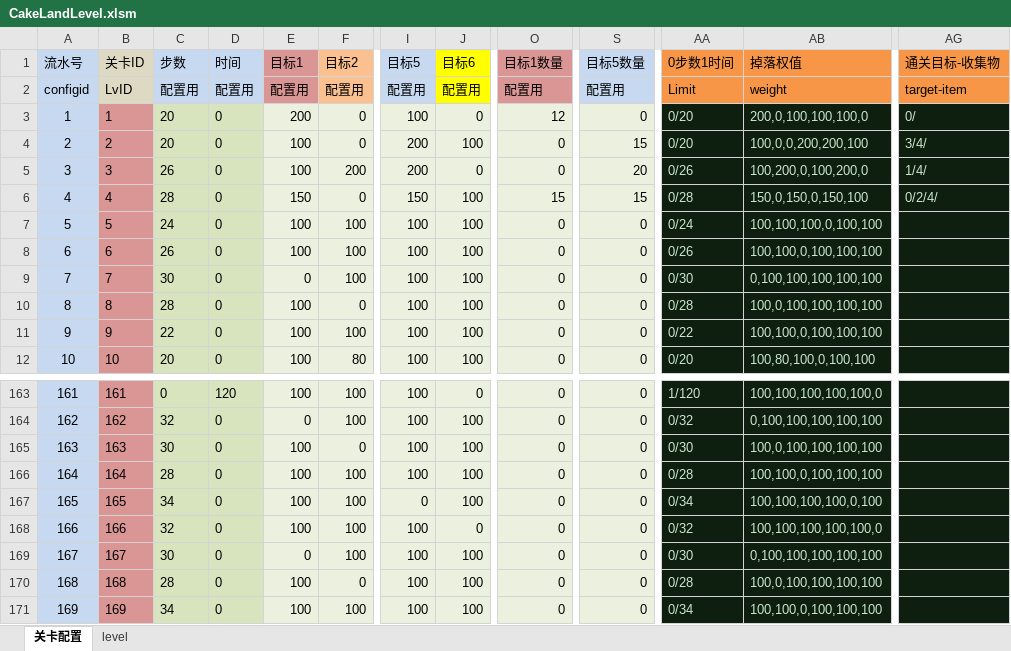
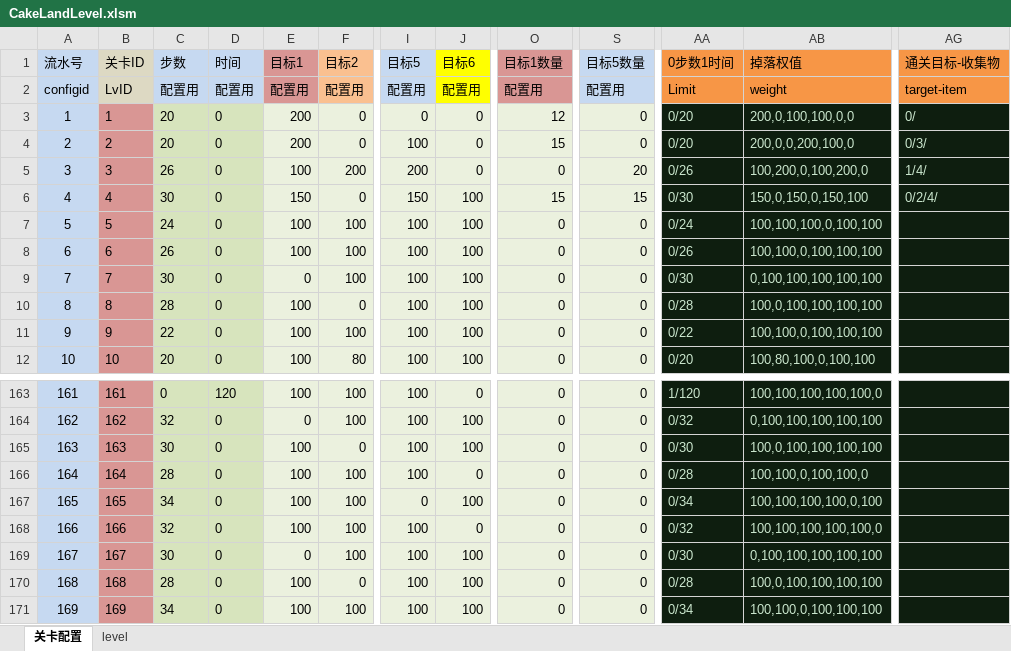
Before and after one commit to jonntd/zhoulu, an Excel workbook: CakeLand文档/CakeLandLevel.xlsm, sheet 关卡配置, drawn as a sheet; only a part is shown, gaps mark what is left out; values as stored, in another font and other column widths than the file's, no borders; conditional formats not drawn; the diff covers the shown part only; the diff names each change by its address in the sheet, - before the commit and + after, or states it on an @@ line.

```diff
--- a/CakeLand文档/CakeLandLevel.xlsm (sheet 关卡配置)
+++ b/CakeLand文档/CakeLandLevel.xlsm (sheet 关卡配置)
-I3 (目标5): 100
+I3 (目标5): 0
-AB3 (掉落权值): 200,0,100,100,100,0
+AB3 (掉落权值): 200,0,100,100,0,0
-E4 (目标1): 100
+E4 (目标1): 200
-I4 (目标5): 200
+I4 (目标5): 100
-J4 (目标6): 100
+J4 (目标6): 0
-O4 (目标1数量): 0
+O4 (目标1数量): 15
-S4 (目标5数量): 15
+S4 (目标5数量): 0
-AB4 (掉落权值): 100,0,0,200,200,100
+AB4 (掉落权值): 200,0,0,200,100,0
-AG4 (通关目标-收集物): 3/4/
+AG4 (通关目标-收集物): 0/3/
-C6 (步数): 28
+C6 (步数): 30
-AA6 (0步数1时间): 0/28
+AA6 (0步数1时间): 0/30
-J166 (目标6): 100
+J166 (目标6): 0
-AB166 (掉落权值): 100,100,0,100,100,100
+AB166 (掉落权值): 100,100,0,100,100,0
```
Also changed, not shown: 32 edited cells elsewhere in this sheet, sheet level, 29 other files.
